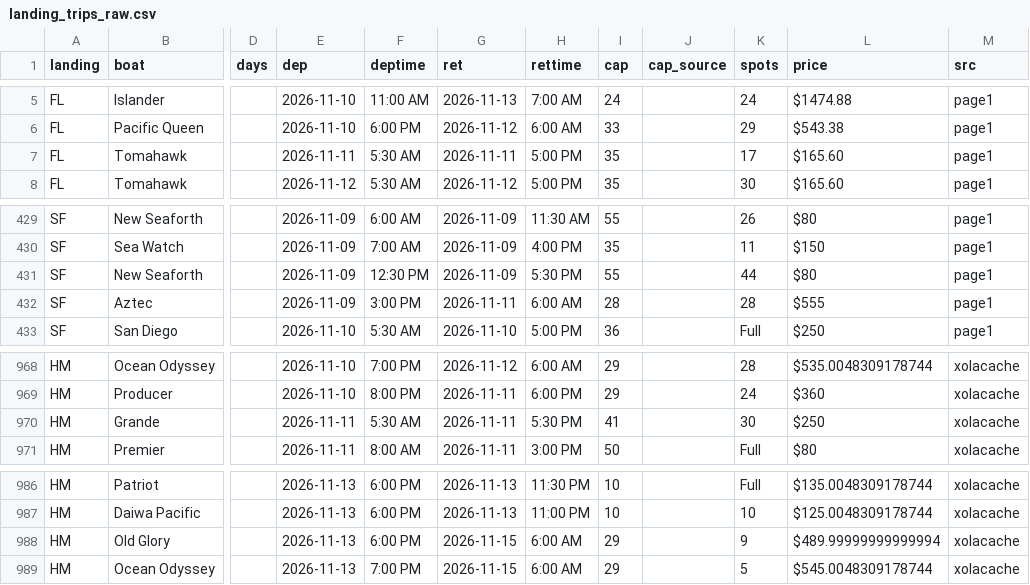
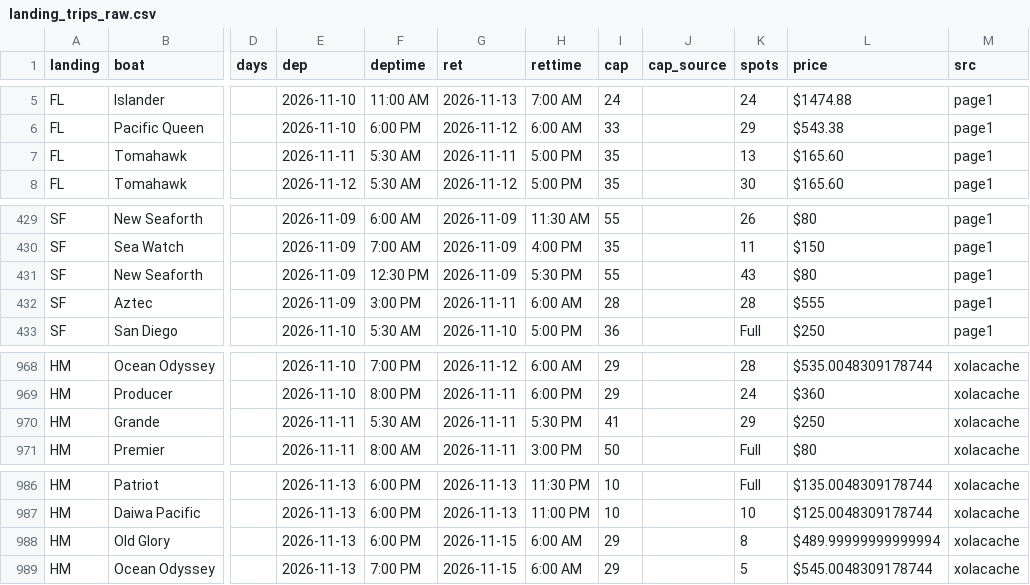
Before and after one commit to edmatibag9Dev/Saltwater-Long-Range-Trip-Planner, a CSV file: data/landing_trips_raw.csv, drawn as a sheet; only a part is shown, gaps mark what is left out; the diff names each change by its address in the sheet, - before the commit and + after, or states it on an @@ line.

```diff
--- a/data/landing_trips_raw.csv
+++ b/data/landing_trips_raw.csv
-K7 (spots): 17
+K7 (spots): 13
-K431 (spots): 44
+K431 (spots): 43
-K970 (spots): 30
+K970 (spots): 29
-K988 (spots): 9
+K988 (spots): 8
```
Also changed, not shown: data/multiday_trips.csv, 5 other files.
